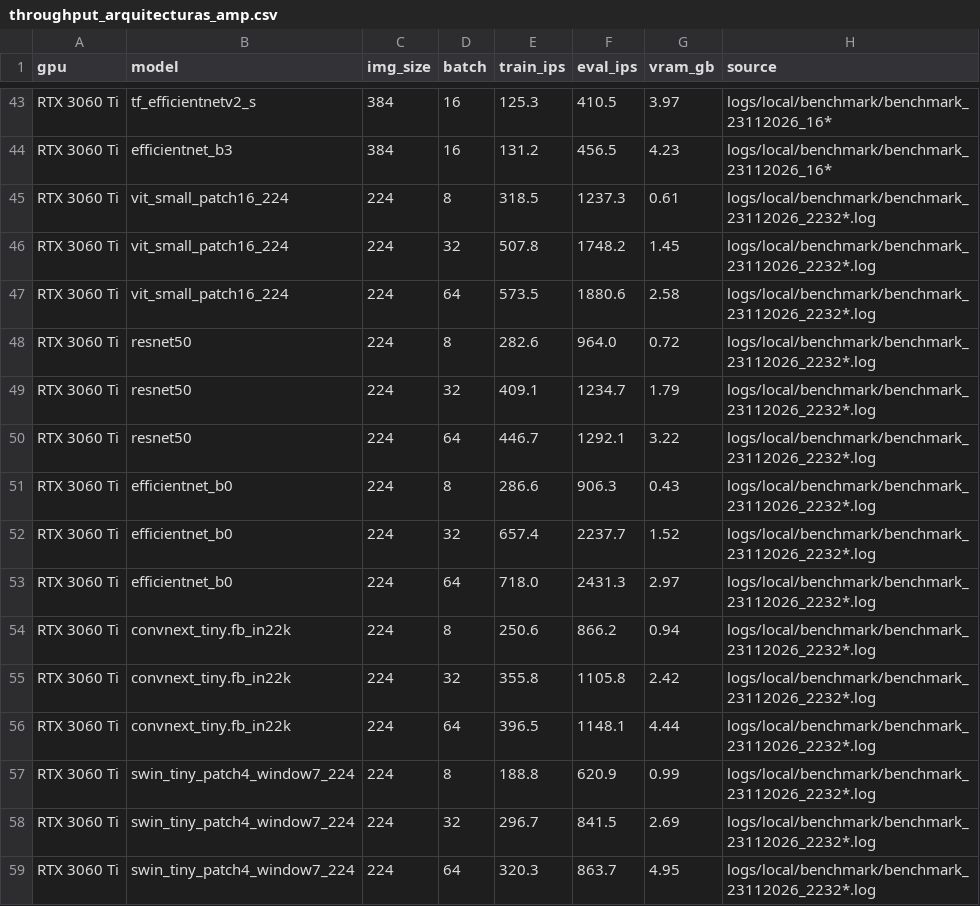
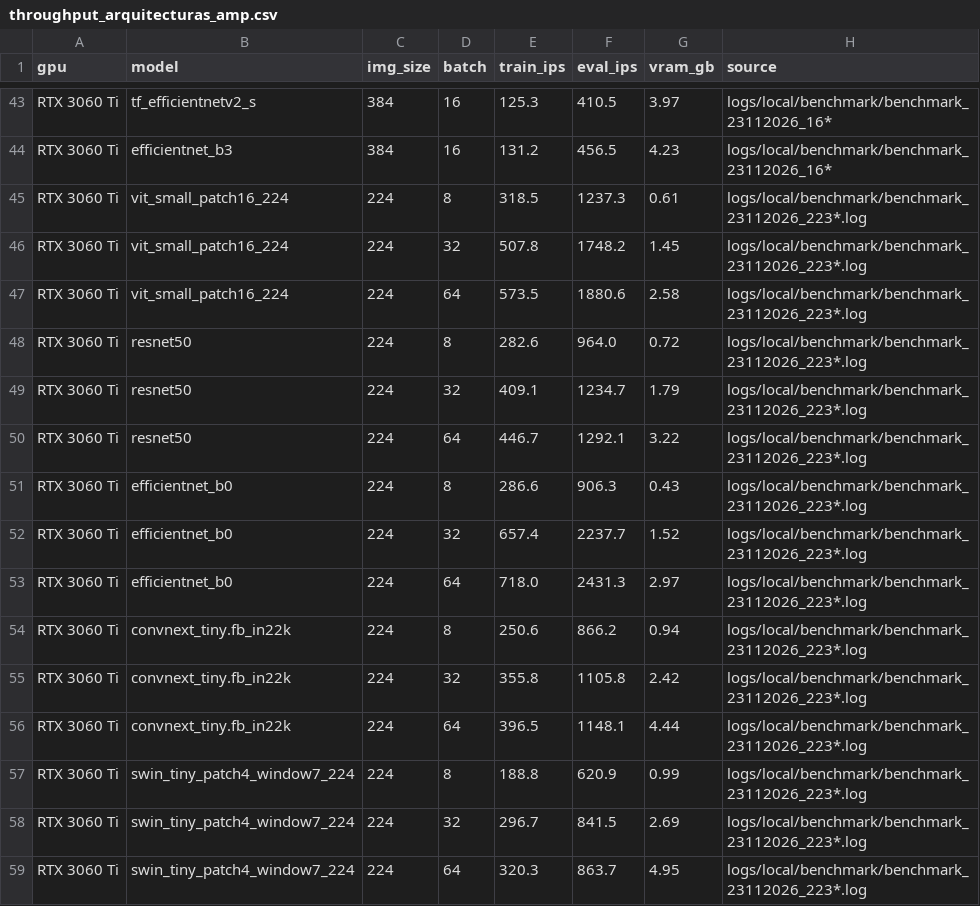
Before and after one commit to alerguezrojas/tfg-distributed-transformers, a CSV file: docs/research/datos/throughput_arquitecturas_amp.csv, drawn as a sheet; only a part is shown, gaps mark what is left out.

```diff
--- a/docs/research/datos/throughput_arquitecturas_amp.csv
+++ b/docs/research/datos/throughput_arquitecturas_amp.csv
@@ -44,16 +44,16 @@ RTX 3060 Ti,tf_efficientnetv2_s,384,16,125.3,410.5,3.97,logs/local/benchmark/ben
 RTX 3060 Ti,efficientnet_b3,384,16,131.2,456.5,4.23,logs/local/benchmark/benchmark_23112026_16*
-RTX 3060 Ti,vit_small_patch16_224,224,8,318.5,1237.3,0.61,logs/local/benchmark/benchmark_23112026_2232*.log
-RTX 3060 Ti,vit_small_patch16_224,224,32,507.8,1748.2,1.45,logs/local/benchmark/benchmark_23112026_2232*.log
-RTX 3060 Ti,vit_small_patch16_224,224,64,573.5,1880.6,2.58,logs/local/benchmark/benchmark_23112026_2232*.log
-RTX 3060 Ti,resnet50,224,8,282.6,964.0,0.72,logs/local/benchmark/benchmark_23112026_2232*.log
-RTX 3060 Ti,resnet50,224,32,409.1,1234.7,1.79,logs/local/benchmark/benchmark_23112026_2232*.log
-RTX 3060 Ti,resnet50,224,64,446.7,1292.1,3.22,logs/local/benchmark/benchmark_23112026_2232*.log
-RTX 3060 Ti,efficientnet_b0,224,8,286.6,906.3,0.43,logs/local/benchmark/benchmark_23112026_2232*.log
-RTX 3060 Ti,efficientnet_b0,224,32,657.4,2237.7,1.52,logs/local/benchmark/benchmark_23112026_2232*.log
-RTX 3060 Ti,efficientnet_b0,224,64,718.0,2431.3,2.97,logs/local/benchmark/benchmark_23112026_2232*.log
-RTX 3060 Ti,convnext_tiny.fb_in22k,224,8,250.6,866.2,0.94,logs/local/benchmark/benchmark_23112026_2232*.log
-RTX 3060 Ti,convnext_tiny.fb_in22k,224,32,355.8,1105.8,2.42,logs/local/benchmark/benchmark_23112026_2232*.log
-RTX 3060 Ti,convnext_tiny.fb_in22k,224,64,396.5,1148.1,4.44,logs/local/benchmark/benchmark_23112026_2232*.log
-RTX 3060 Ti,swin_tiny_patch4_window7_224,224,8,188.8,620.9,0.99,logs/local/benchmark/benchmark_23112026_2232*.log
-RTX 3060 Ti,swin_tiny_patch4_window7_224,224,32,296.7,841.5,2.69,logs/local/benchmark/benchmark_23112026_2232*.log
-RTX 3060 Ti,swin_tiny_patch4_window7_224,224,64,320.3,863.7,4.95,logs/local/benchmark/benchmark_23112026_2232*.log
+RTX 3060 Ti,vit_small_patch16_224,224,8,318.5,1237.3,0.61,logs/local/benchmark/benchmark_23112026_223*.log
+RTX 3060 Ti,vit_small_patch16_224,224,32,507.8,1748.2,1.45,logs/local/benchmark/benchmark_23112026_223*.log
+RTX 3060 Ti,vit_small_patch16_224,224,64,573.5,1880.6,2.58,logs/local/benchmark/benchmark_23112026_223*.log
+RTX 3060 Ti,resnet50,224,8,282.6,964.0,0.72,logs/local/benchmark/benchmark_23112026_223*.log
+RTX 3060 Ti,resnet50,224,32,409.1,1234.7,1.79,logs/local/benchmark/benchmark_23112026_223*.log
+RTX 3060 Ti,resnet50,224,64,446.7,1292.1,3.22,logs/local/benchmark/benchmark_23112026_223*.log
+RTX 3060 Ti,efficientnet_b0,224,8,286.6,906.3,0.43,logs/local/benchmark/benchmark_23112026_223*.log
+RTX 3060 Ti,efficientnet_b0,224,32,657.4,2237.7,1.52,logs/local/benchmark/benchmark_23112026_223*.log
+RTX 3060 Ti,efficientnet_b0,224,64,718.0,2431.3,2.97,logs/local/benchmark/benchmark_23112026_223*.log
+RTX 3060 Ti,convnext_tiny.fb_in22k,224,8,250.6,866.2,0.94,logs/local/benchmark/benchmark_23112026_223*.log
+RTX 3060 Ti,convnext_tiny.fb_in22k,224,32,355.8,1105.8,2.42,logs/local/benchmark/benchmark_23112026_223*.log
+RTX 3060 Ti,convnext_tiny.fb_in22k,224,64,396.5,1148.1,4.44,logs/local/benchmark/benchmark_23112026_223*.log
+RTX 3060 Ti,swin_tiny_patch4_window7_224,224,8,188.8,620.9,0.99,logs/local/benchmark/benchmark_23112026_223*.log
+RTX 3060 Ti,swin_tiny_patch4_window7_224,224,32,296.7,841.5,2.69,logs/local/benchmark/benchmark_23112026_223*.log
+RTX 3060 Ti,swin_tiny_patch4_window7_224,224,64,320.3,863.7,4.95,logs/local/benchmark/benchmark_23112026_223*.log
```
Also changed, not shown: 13 other files.
